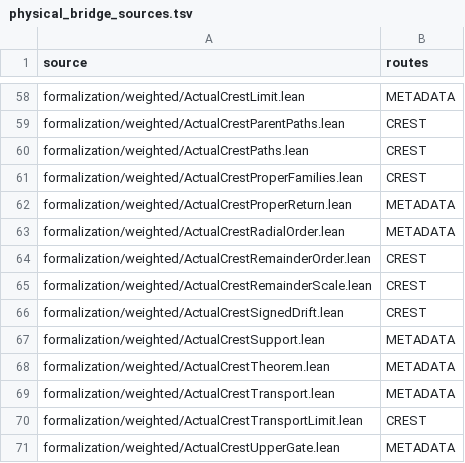
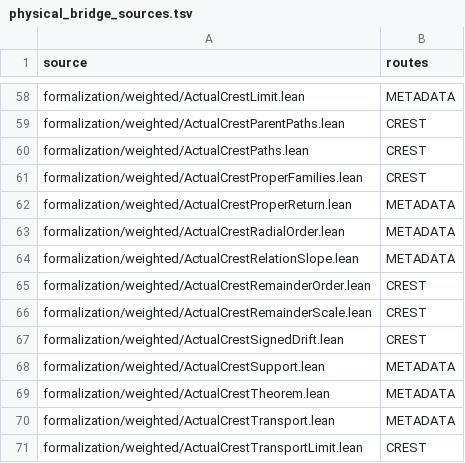
Before and after one commit to dovvnloading/loops-research-archive, a TSV file: formalization/physical_bridge_sources.tsv, drawn as a sheet; only a part is shown, gaps mark what is left out; the shorter side is filled out with more unchanged rows; the diff names each change by its address in the sheet, - before the commit and + after, or states it on an @@ line.

```diff
--- a/formalization/physical_bridge_sources.tsv
+++ b/formalization/physical_bridge_sources.tsv
+row 64: formalization/weighted/ActualCrestRelationSlope.lean | METADATA
```
Also changed, not shown: 8 other files.
